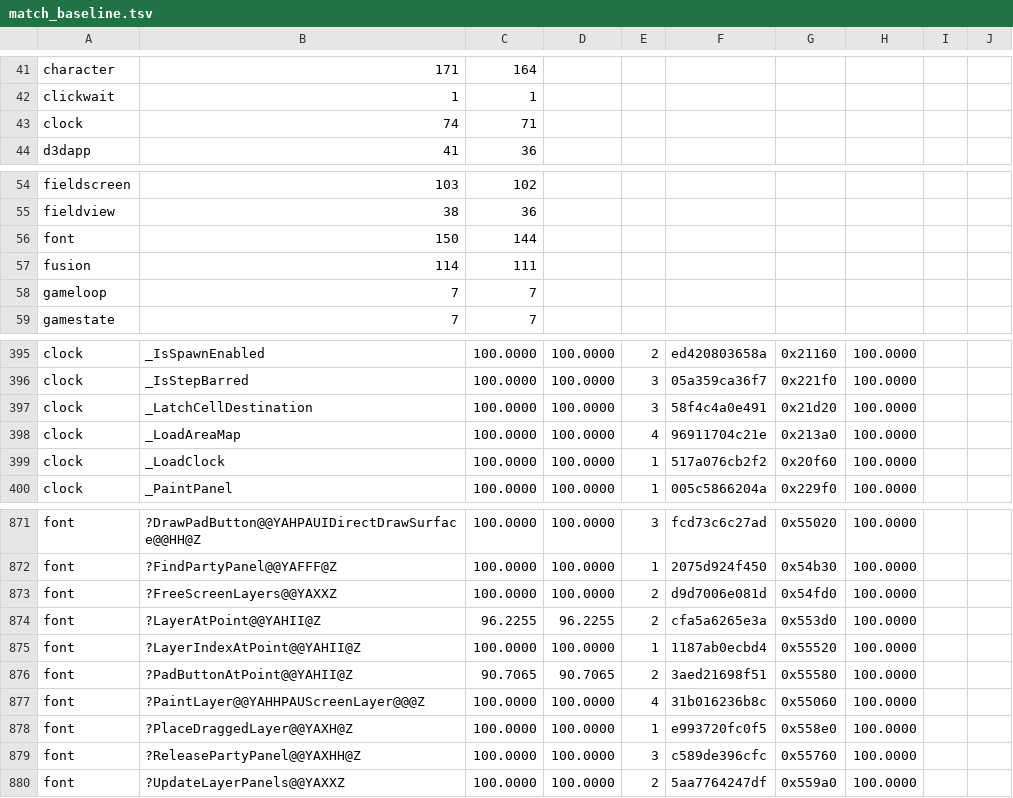
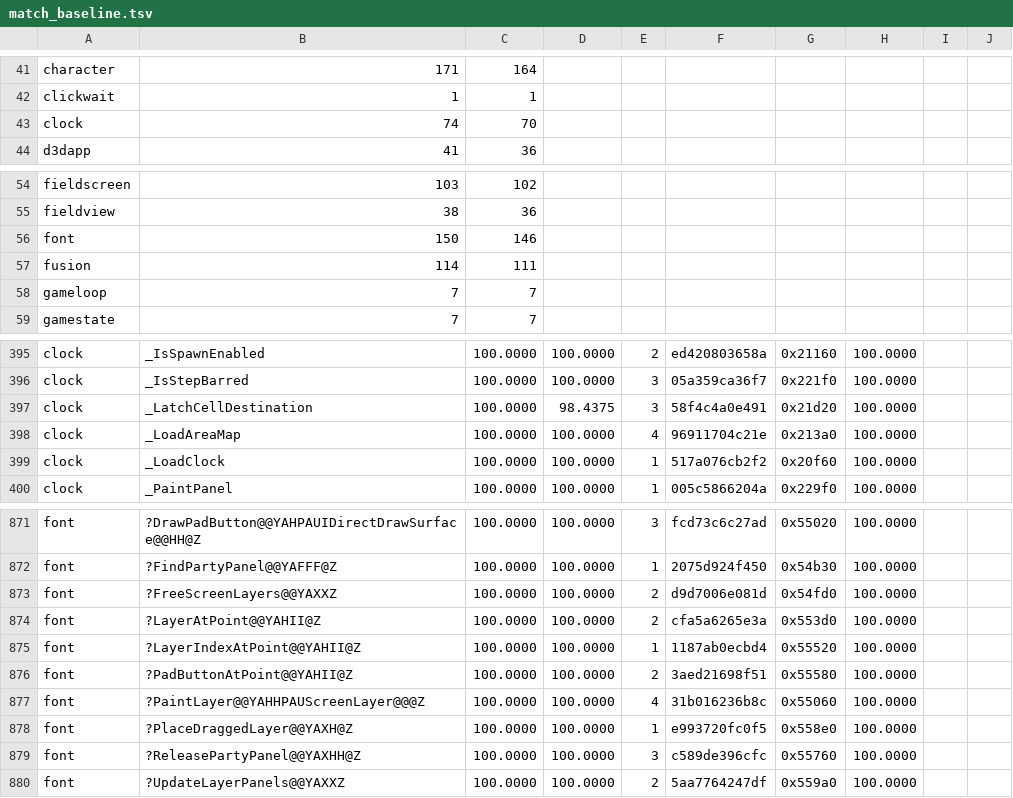
Before and after one commit to sushi-shi/giten-decomp, a TSV file: config/match_baseline.tsv, drawn as a sheet; only a part is shown, gaps mark what is left out.

```diff
--- a/config/match_baseline.tsv
+++ b/config/match_baseline.tsv
@@ -42,3 +42,3 @@ character	171	164
 clickwait	1	1
-clock	74	71
+clock	74	70
 d3dapp	41	36
@@ -55,3 +55,3 @@ fieldscreen	103	102
 fieldview	38	36
-font	150	144
+font	150	146
 fusion	114	111
@@ -396,3 +396,3 @@ clock	_IsSpawnEnabled	100.0000	100.0000	2	ed420803658a	0x21160	100.0000
 clock	_IsStepBarred	100.0000	100.0000	3	05a359ca36f7	0x221f0	100.0000	
-clock	_LatchCellDestination	100.0000	100.0000	3	58f4c4a0e491	0x21d20	100.0000	
+clock	_LatchCellDestination	100.0000	98.4375	3	58f4c4a0e491	0x21d20	100.0000	
 clock	_LoadAreaMap	100.0000	100.0000	4	96911704c21e	0x213a0	100.0000	
@@ -873,5 +873,5 @@ font	?FindPartyPanel@@YAFFF@Z	100.0000	100.0000	1	2075d924f450	0x54b30	100.0000
 font	?FreeScreenLayers@@YAXXZ	100.0000	100.0000	2	d9d7006e081d	0x54fd0	100.0000	
-font	?LayerAtPoint@@YAHII@Z	96.2255	96.2255	2	cfa5a6265e3a	0x553d0	100.0000	
+font	?LayerAtPoint@@YAHII@Z	100.0000	100.0000	2	cfa5a6265e3a	0x553d0	100.0000	
 font	?LayerIndexAtPoint@@YAHII@Z	100.0000	100.0000	1	1187ab0ecbd4	0x55520	100.0000	
-font	?PadButtonAtPoint@@YAHII@Z	90.7065	90.7065	2	3aed21698f51	0x55580	100.0000	
+font	?PadButtonAtPoint@@YAHII@Z	100.0000	100.0000	2	3aed21698f51	0x55580	100.0000	
 font	?PaintLayer@@YAHHPAUScreenLayer@@@Z	100.0000	100.0000	4	31b016236b8c	0x55060	100.0000	
```
